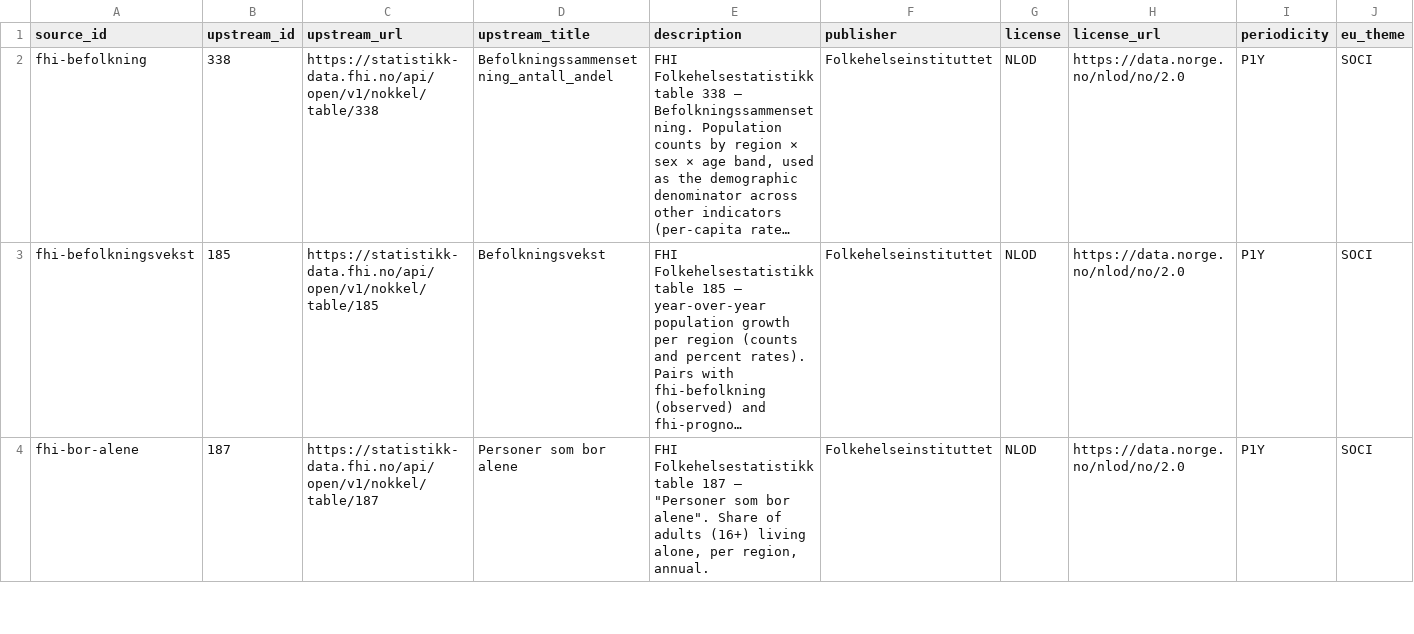
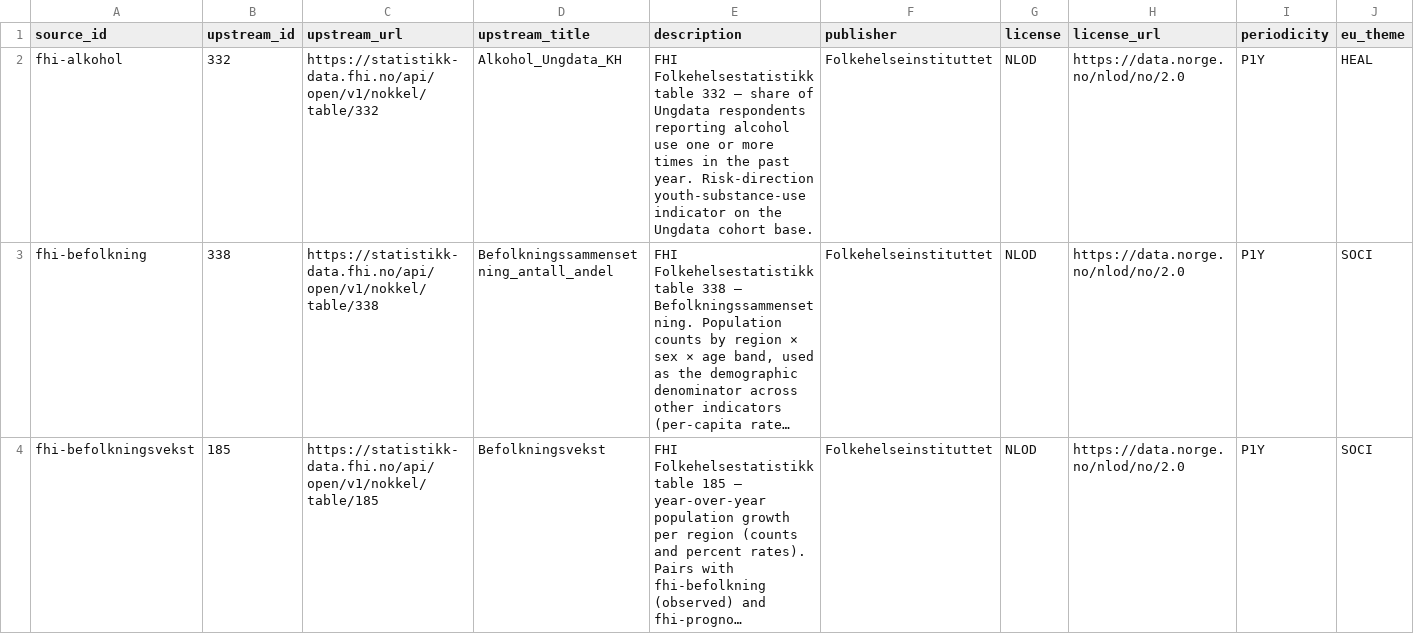
Before and after one commit to terchris/atlas, a CSV file: atlas-data/dbt/seeds/sources/_sources_manifest.csv, drawn as a sheet; only a part is shown; the shorter side is filled out with more unchanged rows; long unchanged cells end in …; rows hold the shown columns only; the diff covers the shown part only; the diff names each change by its address in the sheet, - before the commit and + after, or states it on an @@ line.

```diff
--- a/atlas-data/dbt/seeds/sources/_sources_manifest.csv
+++ b/atlas-data/dbt/seeds/sources/_sources_manifest.csv
+row 2: fhi-alkohol | 332 | https://statistikk-data.fhi.no/api/open/v1/nokkel/table/332 | Alkohol_Ungdata_KH | FHI Folkehelsestatistikk table 332 — share of Ungdata respondents reporting alcohol use one or more times in the past year. Risk-direction youth-substance-use indicator on the Ungdata cohort base. | Folkehelseinstituttet | NLOD | https://data.norge.no/nlod/no/2.0 | P1Y | HEAL
```
Also changed, not shown: 1 added row elsewhere in this file, atlas-data/dbt/seeds/sources/_sources_dimensions.csv, 11 other files.
